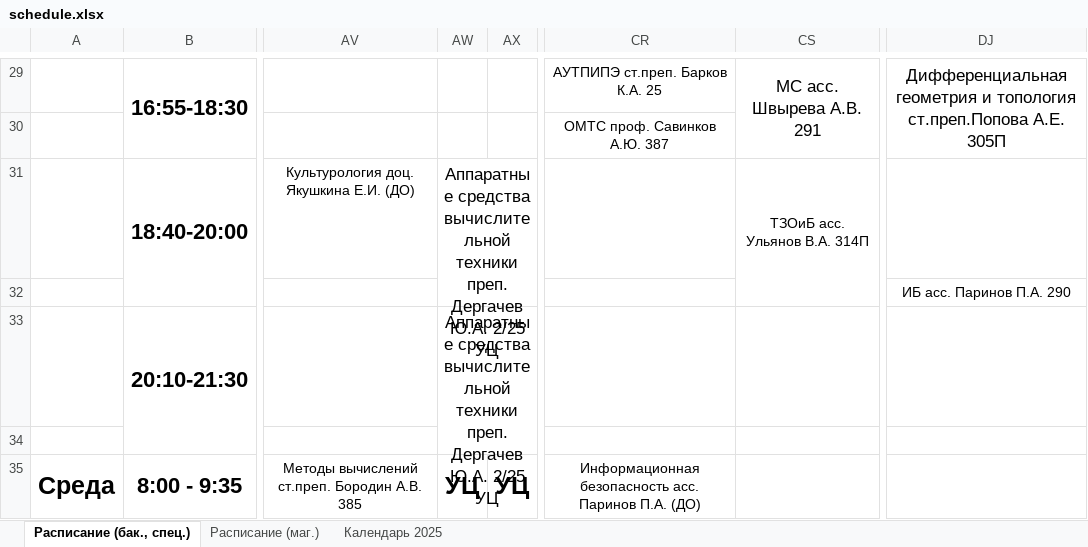
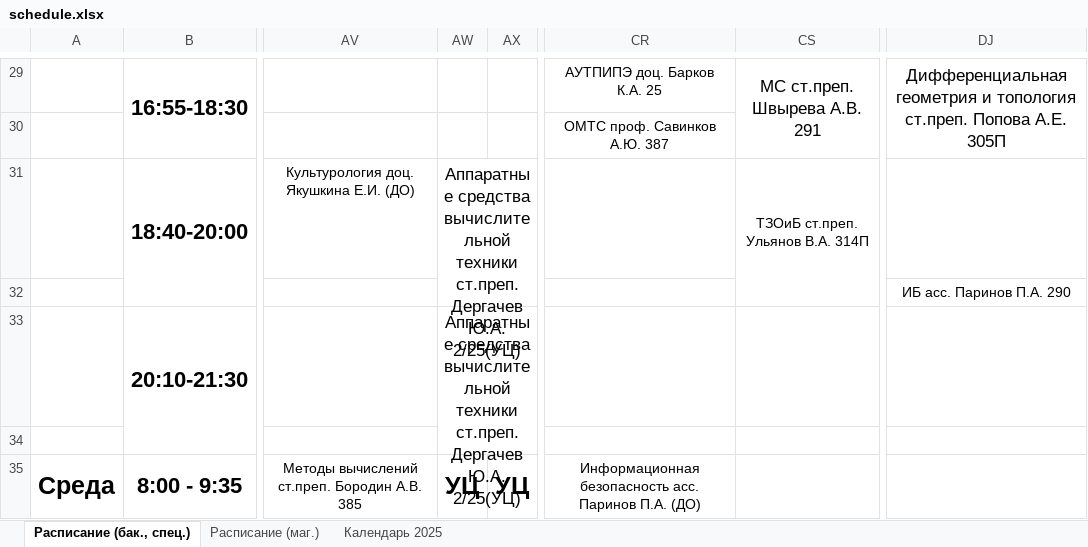
Before and after one commit to Merkury2006-PlatovD/schedule_CS_VSU_bot, an Excel workbook: src/parser/schedule.xlsx, sheet Расписание (бак., спец.), drawn as a sheet; only a part is shown, gaps mark what is left out; values as stored, in another font and other column widths than the file's, no borders; conditional formats not drawn; the diff covers the shown part only; the diff names each change by its address in the sheet, - before the commit and + after, or states it on an @@ line.

```diff
--- a/src/parser/schedule.xlsx (sheet Расписание (бак., спец.))
+++ b/src/parser/schedule.xlsx (sheet Расписание (бак., спец.))
-CR29: АУТПИПЭ ст.преп. Барков К.А. 25
+CR29: АУТПИПЭ доц. Барков К.А. 25
-CS29: МС асс. Швырева А.В. 291
+CS29: МС ст.преп. Швырева А.В. 291
-DJ29: …и топология ст.преп.Попова А.Е. 305П
+DJ29: …и топология ст.преп. Попова А.Е. 305П
-AW31: …вычислительной техники преп. Дергачев Ю.А. 2/25 УЦ
+AW31: …вычислительной техники ст.преп. Дергачев Ю.А. 2/25(УЦ)
-CS31: ТЗОиБ асс. Ульянов В.А. 314П
+CS31: ТЗОиБ ст.преп. Ульянов В.А. 314П
-AW33: …вычислительной техники преп. Дергачев Ю.А. 2/25 УЦ
+AW33: …вычислительной техники ст.преп. Дергачев Ю.А. 2/25(УЦ)
```
Also changed, not shown: 111 edited cells and cell formats elsewhere in this sheet, sheet Расписание (маг.), 4 other files.
